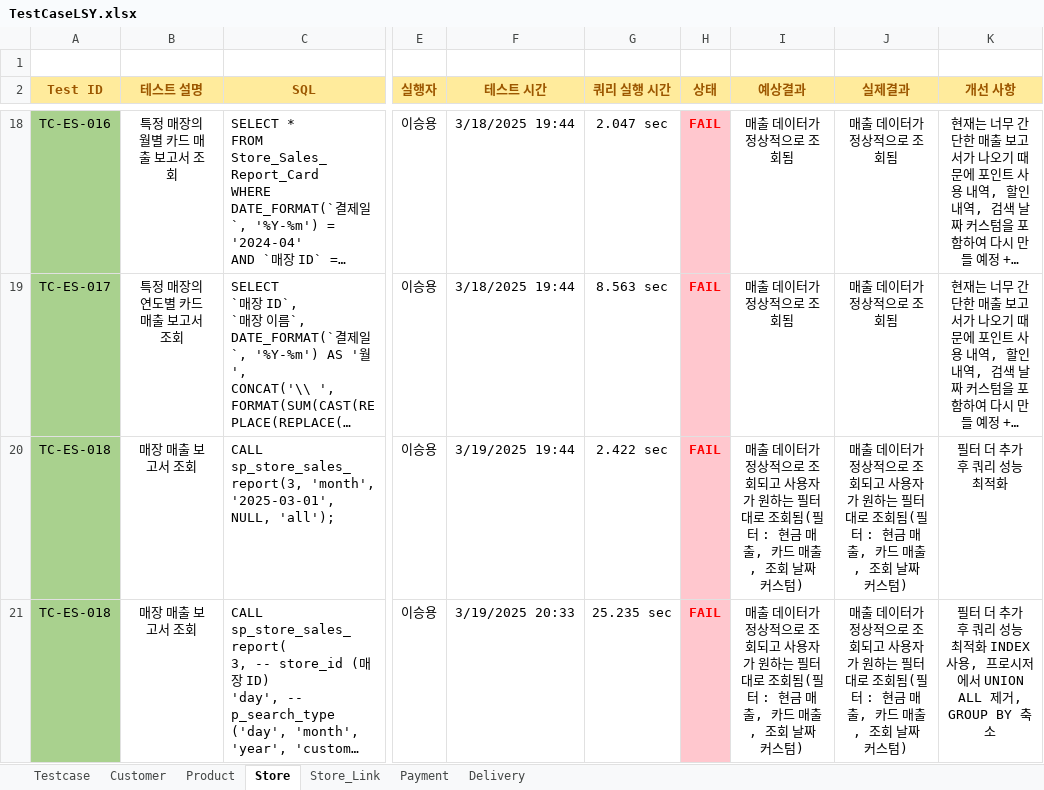
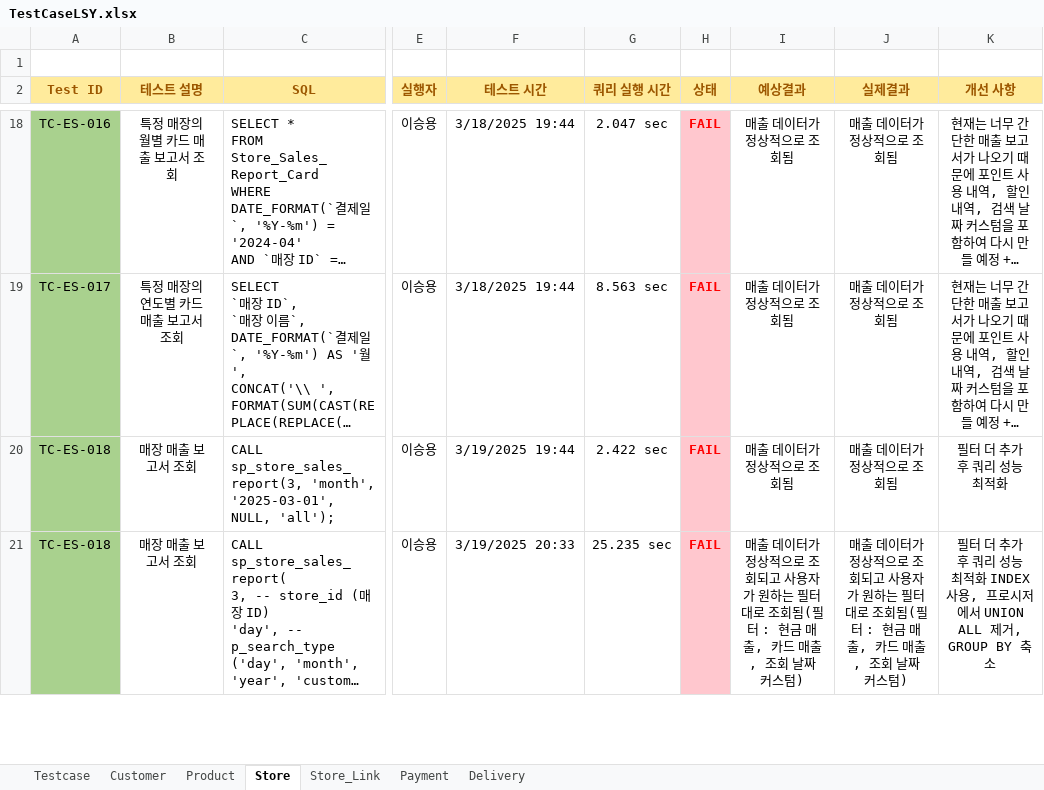
Before and after one commit to Piseumo/sodam, an Excel workbook: TestCase/TestCaseLSY.xlsx, sheet Store, drawn as a sheet; only a part is shown, gaps mark what is left out; long unchanged cells end in …; values as stored, in another font and other column widths than the file's, no borders; the diff covers the shown part only; the diff names each change by its address in the sheet, - before the commit and + after, or states it on an @@ line.

```diff
--- a/TestCase/TestCaseLSY.xlsx (sheet Store)
+++ b/TestCase/TestCaseLSY.xlsx (sheet Store)
-I20 (예상결과): 매출 데이터가 정상적으로 조회되고 사용자가 원하는 필터대로 조회됨(필터 : 현금 매출, 카드 매출, 조회 날짜 커스텀)
+I20 (예상결과): 매출 데이터가 정상적으로 조회됨
-J20 (실제결과): 매출 데이터가 정상적으로 조회되고 사용자가 원하는 필터대로 조회됨(필터 : 현금 매출, 카드 매출, 조회 날짜 커스텀)
+J20 (실제결과): 매출 데이터가 정상적으로 조회됨
```
Also changed, not shown: 6 edited cells elsewhere in this sheet, sheet Store_Link, 1 other file.
